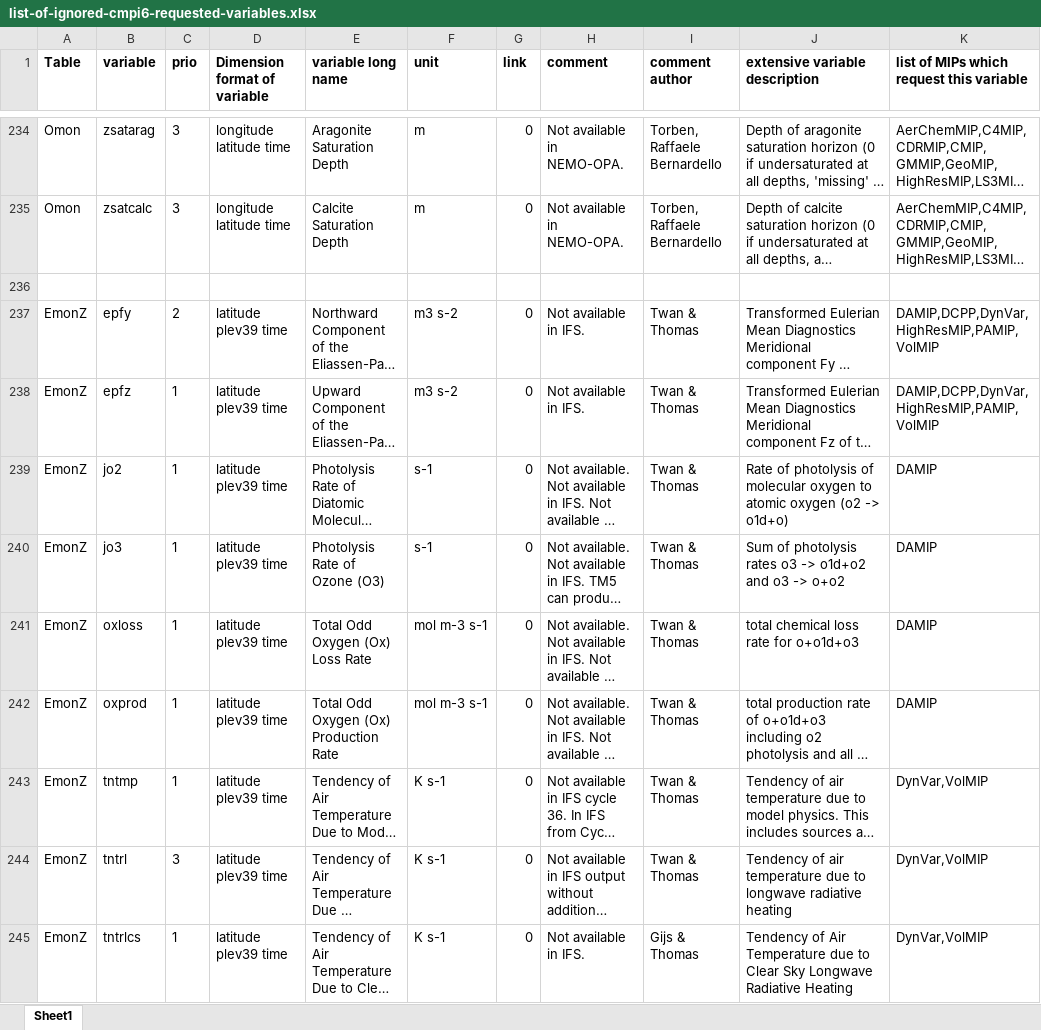
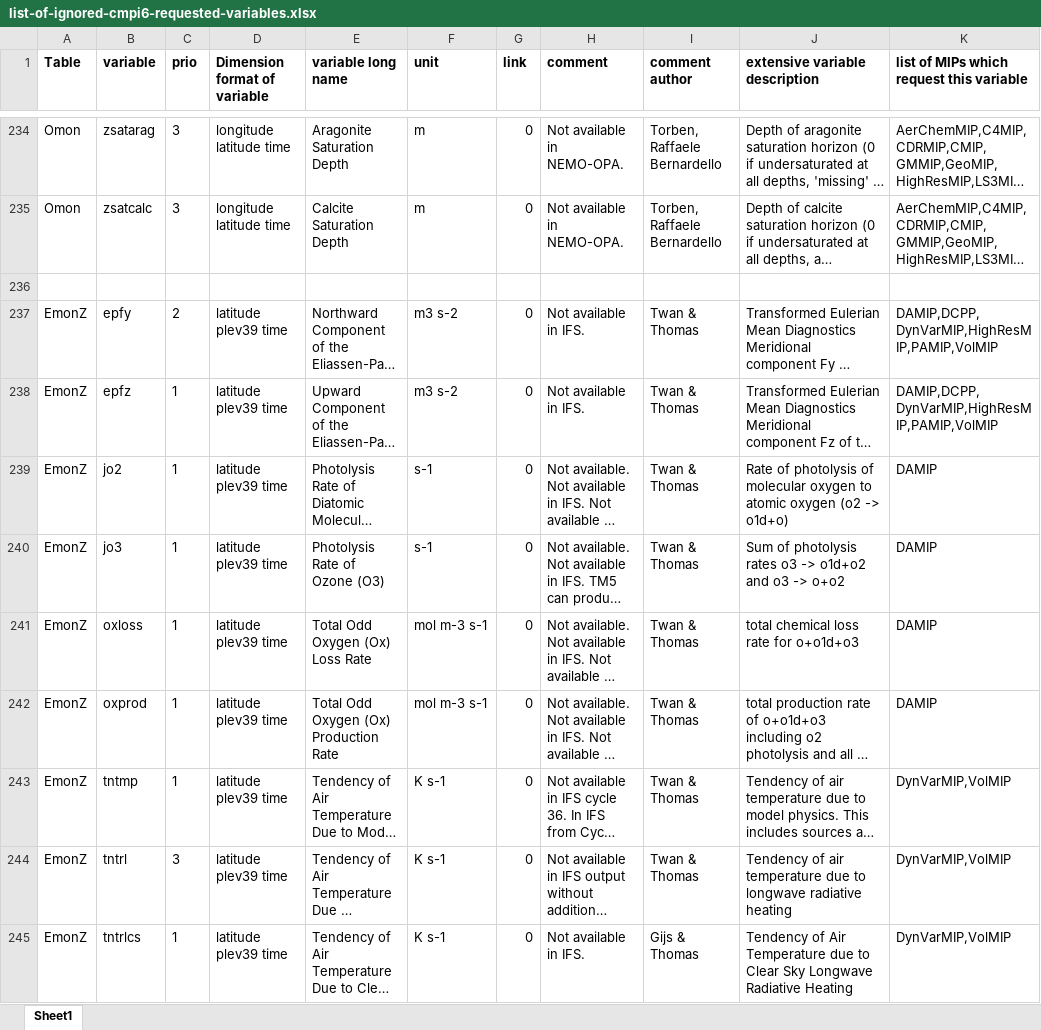
Before and after one commit to EC-Earth/ece2cmor3, an Excel workbook: ece2cmor3/resources/list-of-ignored-cmpi6-requested-variables.xlsx, sheet Sheet1, drawn as a sheet; only a part is shown, gaps mark what is left out; long unchanged cells end in …; values as stored, in another font and other column widths than the file's, no borders; the diff covers the shown part only; the diff names each change by its address in the sheet, - before the commit and + after, or states it on an @@ line.

```diff
--- a/ece2cmor3/resources/list-of-ignored-cmpi6-requested-variables.xlsx (sheet Sheet1)
+++ b/ece2cmor3/resources/list-of-ignored-cmpi6-requested-variables.xlsx (sheet Sheet1)
-K237:K238: DAMIP,DCPP,DynVar,HighResMIP,PAMIP,VolMIP
+K237:K238: DAMIP,DCPP,DynVarMIP,HighResMIP,PAMIP,VolMIP
-K243:K245: DynVar,VolMIP
+K243:K245: DynVarMIP,VolMIP
```
Also changed, not shown: 2 removed rows and 89 edited cells elsewhere in this sheet, formulas that keep their value, ece2cmor3/resources/list-of-identified-missing-cmpi6-requested-variables.xlsx.
